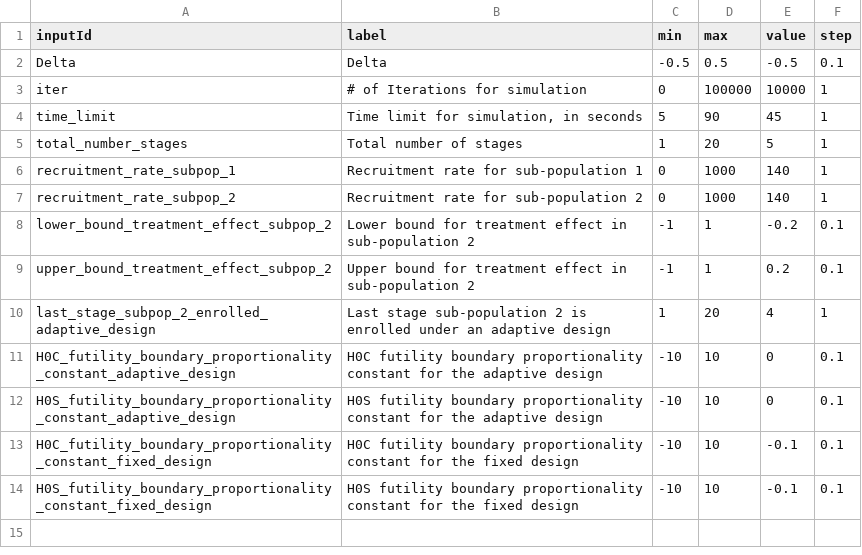
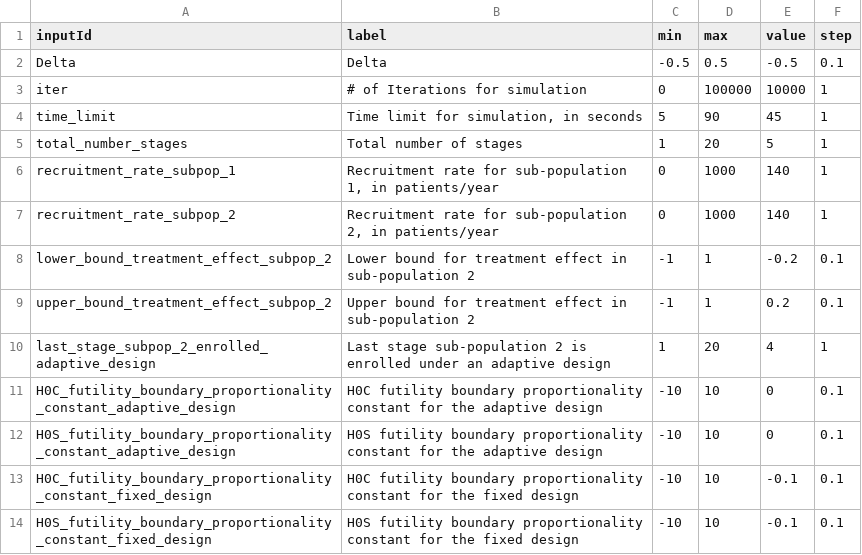
Before and after one commit to aaronjfisher/interAdapt, a CSV file: eagle_gui/shinyApp_stable/boxTable.csv, drawn as a sheet.

Commit message:
commit box table so that you can accept michael's changes

```diff
--- a/eagle_gui/shinyApp_stable/boxTable.csv
+++ b/eagle_gui/shinyApp_stable/boxTable.csv
@@ -5,4 +5,4 @@ time_limit,"Time limit for simulation, in seconds",5,90,45,1
 total_number_stages,Total number of stages,1,20,5,1
-recruitment_rate_subpop_1,Recruitment rate for sub-population 1,0,1000,140,1
-recruitment_rate_subpop_2,Recruitment rate for sub-population 2,0,1000,140,1
+recruitment_rate_subpop_1,"Recruitment rate for sub-population 1, in patients/year",0,1000,140,1
+recruitment_rate_subpop_2,"Recruitment rate for sub-population 2, in patients/year",0,1000,140,1
 lower_bound_treatment_effect_subpop_2,Lower bound for treatment effect in sub-population 2,-1,1,-0.2,0.1
```
Also changed, not shown: eagle_gui/shinyApp/boxTable.csv.
